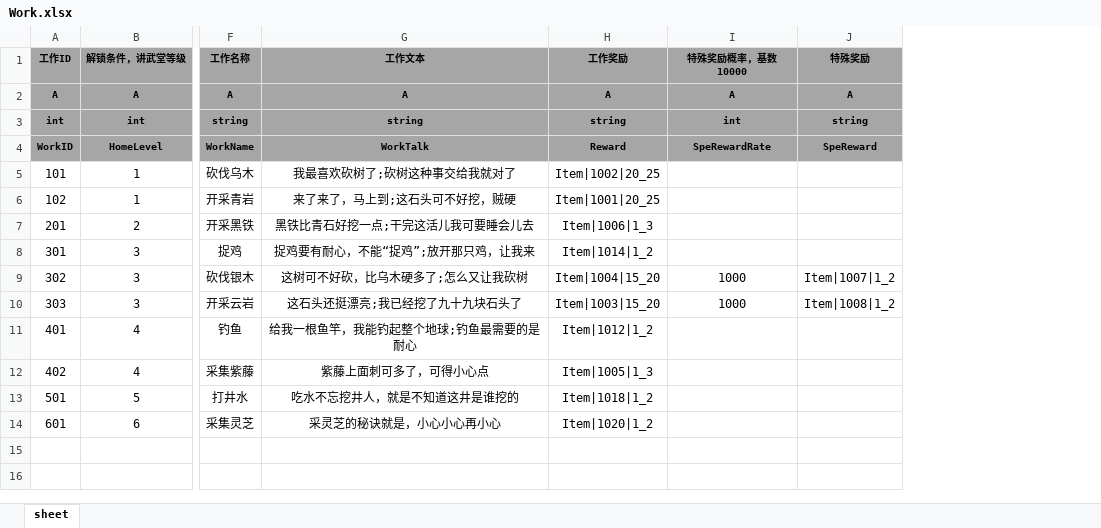
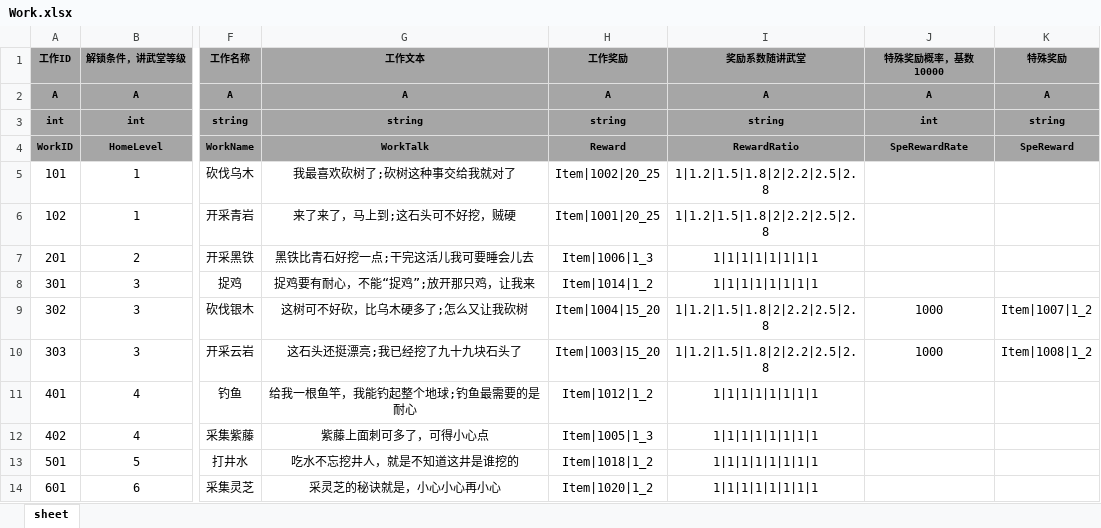
Before and after one commit to tkonexhh/simswordsman, an Excel workbook: Tables/Sources/gameplay/MainTask/Work.xlsx, sheet sheet, drawn as a sheet; only a part is shown, gaps mark what is left out; values as stored, in another font and other column widths than the file's, no borders; the diff names each change by its address in the sheet, - before the commit and + after, or states it on an @@ line.

Commit message:
!work表增加工作产出系数

```diff
--- a/Tables/Sources/gameplay/MainTask/Work.xlsx (sheet sheet)
+++ b/Tables/Sources/gameplay/MainTask/Work.xlsx (sheet sheet)
+column I (奖励系数随讲武堂), rows 2-14: A | string | RewardRatio | 1|1.2|1.5|1.8|2|2.2|2.5|2.8 | 1|1.2|1.5|1.8|2|2.2|2.5|2.8 | 1|1|1|1|1|1|1|1 | 1|1|1|1|1|1|1|1 | 1|1.2|1.5|1.8|2|2.2|2.5|2.8 | 1|1.2|1.5|1.8|2|2.2|2.5|2.8 | 1|1|1|1|1|1|1|1 | 1|1|1|1|1|1|1|1 | 1|1|1|1|1|1|1|1 | 1|1|1|1|1|1|1|1
```
Also changed, not shown: formulas that keep their value.
